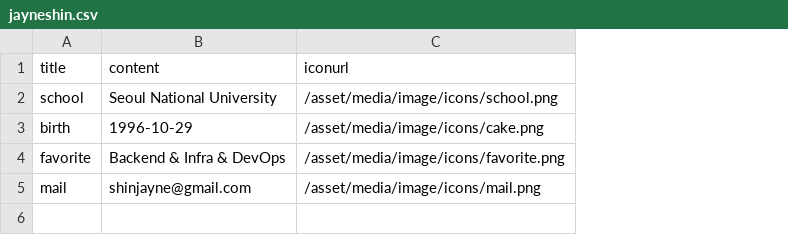
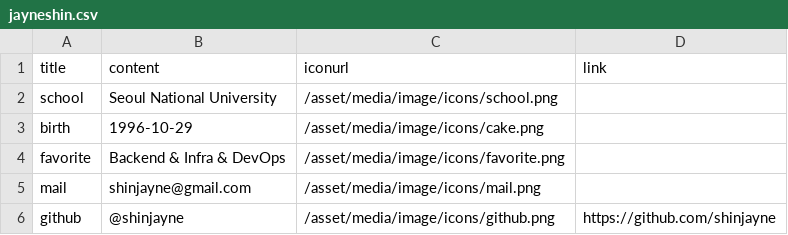
Before and after one commit to shinjayne/website-sourcecode-jekyll, a CSV file: _data/jayneshin.csv, drawn as a sheet; the diff names each change by its address in the sheet, - before the commit and + after, or states it on an @@ line.

```diff
--- a/_data/jayneshin.csv
+++ b/_data/jayneshin.csv
+column D (link), empty
+row 6: github | @shinjayne | /asset/media/image/icons/github.png | https://github.com/shinjayne
```
Also changed, not shown: _data/career.csv, 15 other files.
